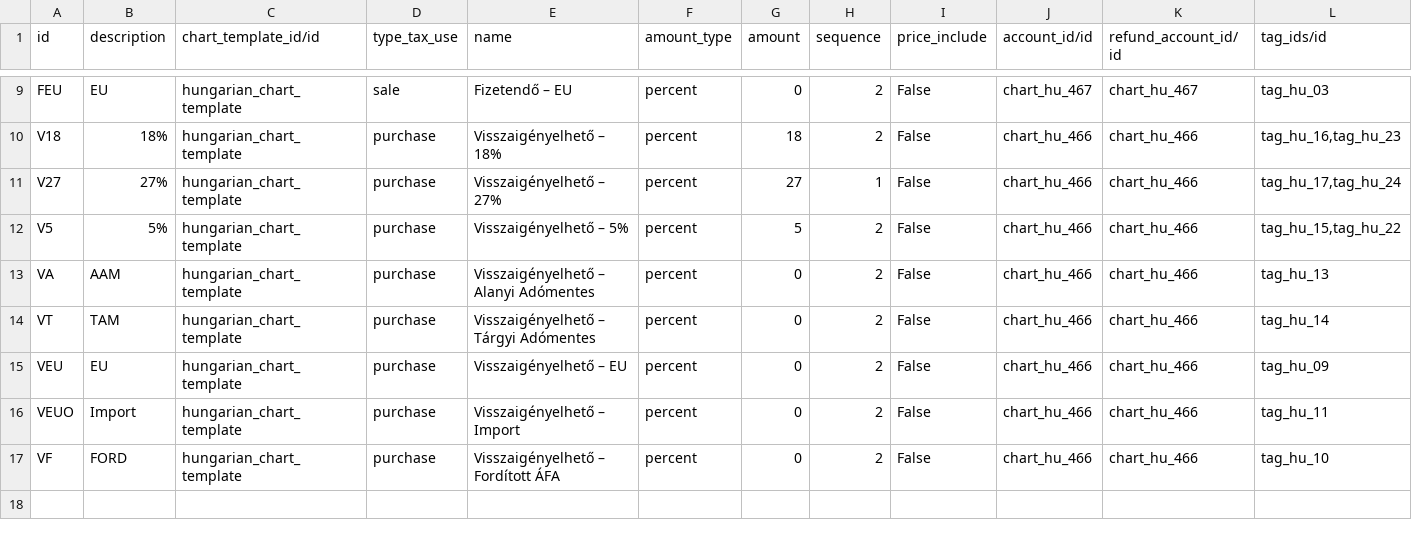
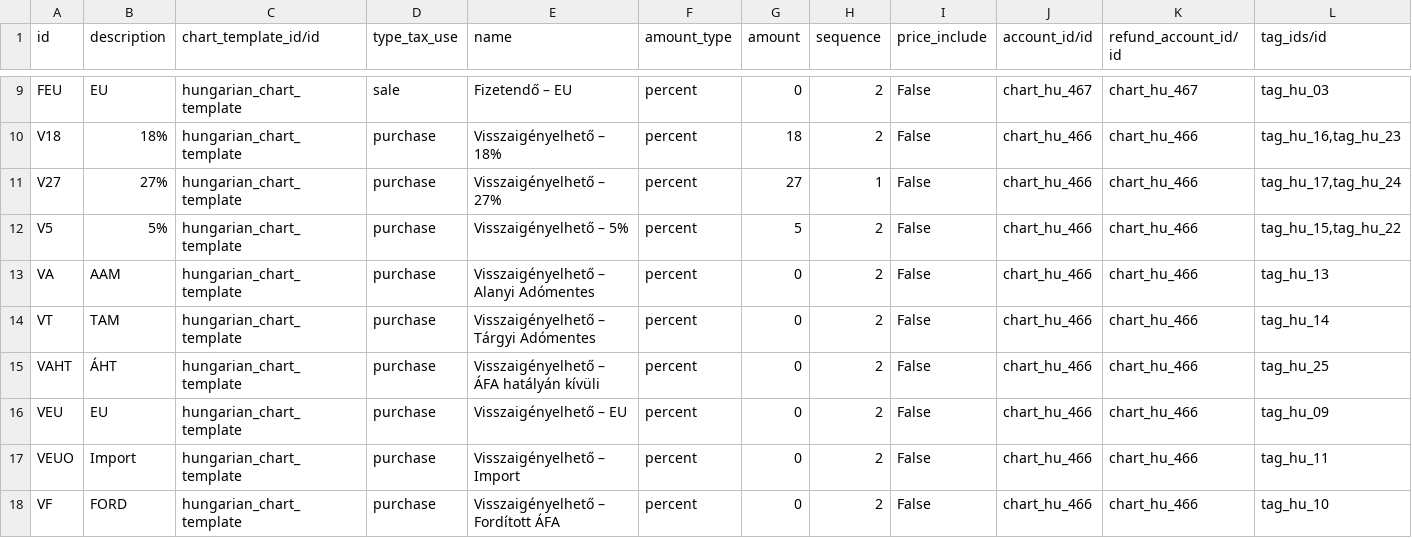
Before and after one commit to cogitoweb/OCB, a CSV file: addons/l10n_hu/data/account.tax.template.csv, drawn as a sheet; only a part is shown, gaps mark what is left out.

Commit message:
[ADD] l10n_hu: add a missing Hungarian account tax template entry
Closes #14582

```diff
--- a/addons/l10n_hu/data/account.tax.template.csv
+++ b/addons/l10n_hu/data/account.tax.template.csv
@@ -14,2 +14,3 @@ VA,AAM,hungarian_chart_template,purchase,Visszaigényelhető – Alanyi Adóment
 VT,TAM,hungarian_chart_template,purchase,Visszaigényelhető – Tárgyi Adómentes,percent,0,2,False,chart_hu_466,chart_hu_466,tag_hu_14
+VAHT,ÁHT,hungarian_chart_template,purchase,Visszaigényelhető – ÁFA hatályán kívüli,percent,0,2,False,chart_hu_466,chart_hu_466,tag_hu_25
 VEU,EU,hungarian_chart_template,purchase,Visszaigényelhető – EU,percent,0,2,False,chart_hu_466,chart_hu_466,tag_hu_09
```
Also changed, not shown: addons/l10n_hu/data/account.account.tag.csv.
